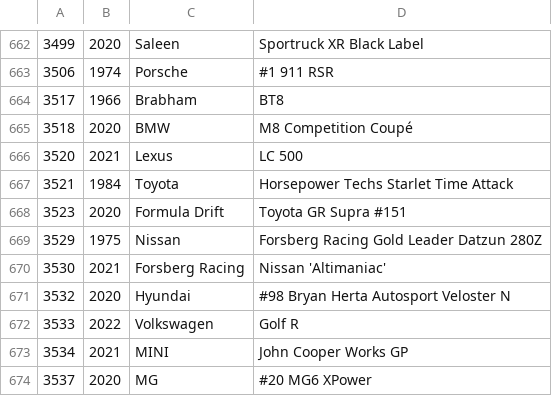
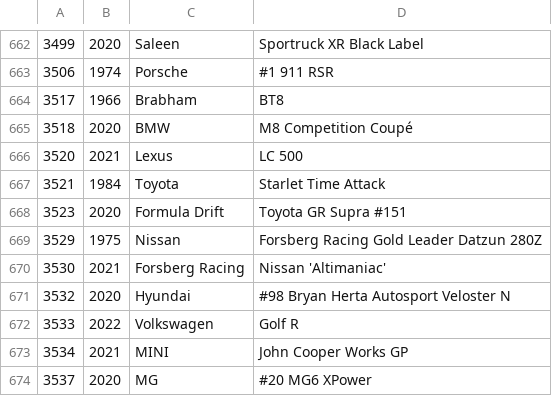
Before and after one commit to ovv/forzatelemetry, a CSV file: models/generate/cars.csv, drawn as a sheet; only a part is shown, gaps mark what is left out.

```diff
--- a/models/generate/cars.csv
+++ b/models/generate/cars.csv
@@ -666,3 +666,3 @@
 3520,2021,Lexus,LC 500
-3521,1984,Toyota,Horsepower Techs Starlet Time Attack
+3521,1984,Toyota,Starlet Time Attack
 3523,2020,Formula Drift,Toyota GR Supra #151
```
Also changed, not shown: 1 other file.
